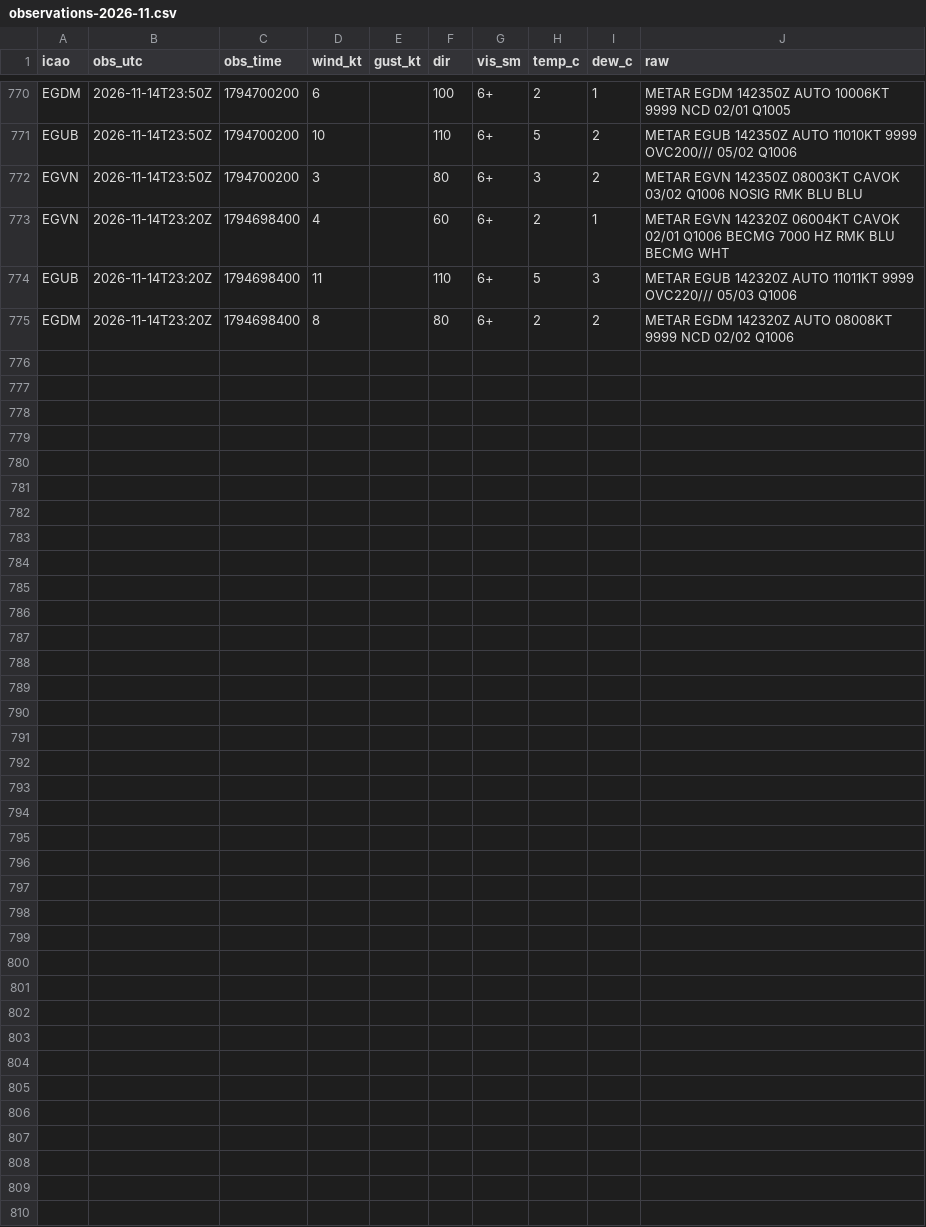
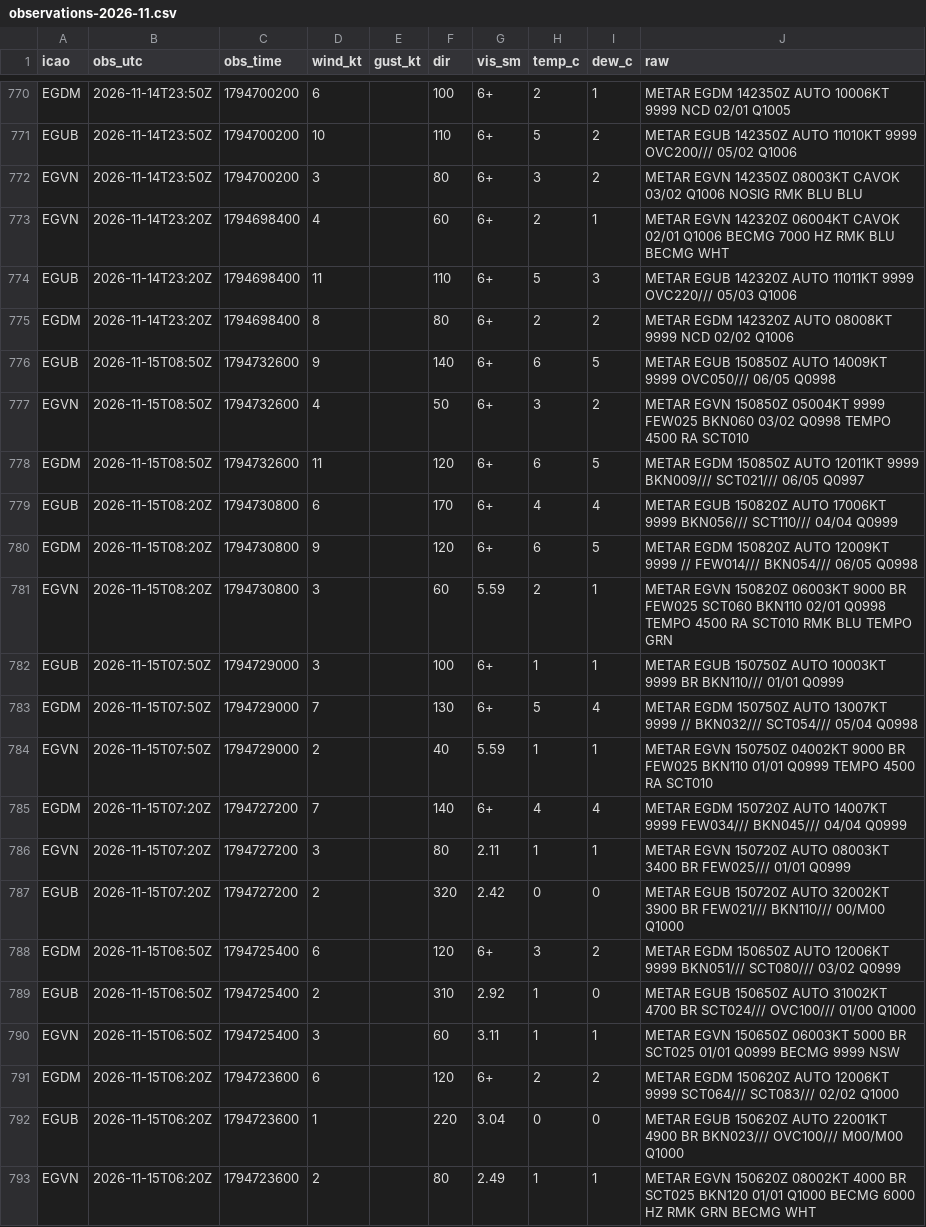
Before and after one commit to Alexissmart1/membury-ppg, a CSV file: observations-2026-11.csv, drawn as a sheet; only a part is shown, gaps mark what is left out.

```diff
--- a/observations-2026-11.csv
+++ b/observations-2026-11.csv
@@ -775 +775,19 @@ EGUB,2026-11-14T23:20Z,1794698400,11,,110,6+,5,3,METAR EGUB 142320Z AUTO 11011KT
 EGDM,2026-11-14T23:20Z,1794698400,8,,80,6+,2,2,METAR EGDM 142320Z AUTO 08008KT 9999 NCD 02/02 Q1006
+EGUB,2026-11-15T08:50Z,1794732600,9,,140,6+,6,5,METAR EGUB 150850Z AUTO 14009KT 9999 OVC050/// 06/05 Q0998
+EGVN,2026-11-15T08:50Z,1794732600,4,,50,6+,3,2,METAR EGVN 150850Z 05004KT 9999 FEW025 BKN060 03/02 Q0998 TEMPO 4500 RA SCT010
+EGDM,2026-11-15T08:50Z,1794732600,11,,120,6+,6,5,METAR EGDM 150850Z AUTO 12011KT 9999 BKN009/// SCT021/// 06/05 Q0997
+EGUB,2026-11-15T08:20Z,1794730800,6,,170,6+,4,4,METAR EGUB 150820Z AUTO 17006KT 9999 BKN056/// SCT110/// 04/04 Q0999
+EGDM,2026-11-15T08:20Z,1794730800,9,,120,6+,6,5,METAR EGDM 150820Z AUTO 12009KT 9999 // FEW014/// BKN054/// 06/05 Q0998
+EGVN,2026-11-15T08:20Z,1794730800,3,,60,5.59,2,1,METAR EGVN 150820Z 06003KT 9000 BR FEW025 SCT060 BKN110 02/01 Q0998 TEMPO 4500 RA SCT010 RMK BLU TEMPO GRN
+EGUB,2026-11-15T07:50Z,1794729000,3,,100,6+,1,1,METAR EGUB 150750Z AUTO 10003KT 9999 BR BKN110/// 01/01 Q0999
+EGDM,2026-11-15T07:50Z,1794729000,7,,130,6+,5,4,METAR EGDM 150750Z AUTO 13007KT 9999 // BKN032/// SCT054/// 05/04 Q0998
+EGVN,2026-11-15T07:50Z,1794729000,2,,40,5.59,1,1,METAR EGVN 150750Z 04002KT 9000 BR FEW025 BKN110 01/01 Q0999 TEMPO 4500 RA SCT010
+EGDM,2026-11-15T07:20Z,1794727200,7,,140,6+,4,4,METAR EGDM 150720Z AUTO 14007KT 9999 FEW034/// BKN045/// 04/04 Q0999
+EGVN,2026-11-15T07:20Z,1794727200,3,,80,2.11,1,1,METAR EGVN 150720Z AUTO 08003KT 3400 BR FEW025/// 01/01 Q0999
+EGUB,2026-11-15T07:20Z,1794727200,2,,320,2.42,0,0,METAR EGUB 150720Z AUTO 32002KT 3900 BR FEW021/// BKN110/// 00/M00 Q1000
+EGDM,2026-11-15T06:50Z,1794725400,6,,120,6+,3,2,METAR EGDM 150650Z AUTO 12006KT 9999 BKN051/// SCT080/// 03/02 Q0999
+EGUB,2026-11-15T06:50Z,1794725400,2,,310,2.92,1,0,METAR EGUB 150650Z AUTO 31002KT 4700 BR SCT024/// OVC100/// 01/00 Q1000
+EGVN,2026-11-15T06:50Z,1794725400,3,,60,3.11,1,1,METAR EGVN 150650Z 06003KT 5000 BR SCT025 01/01 Q0999 BECMG 9999 NSW
+EGDM,2026-11-15T06:20Z,1794723600,6,,120,6+,2,2,METAR EGDM 150620Z AUTO 12006KT 9999 SCT064/// SCT083/// 02/02 Q1000
+EGUB,2026-11-15T06:20Z,1794723600,1,,220,3.04,0,0,METAR EGUB 150620Z AUTO 22001KT 4900 BR BKN023/// OVC100/// M00/M00 Q1000
+EGVN,2026-11-15T06:20Z,1794723600,2,,80,2.49,1,1,METAR EGVN 150620Z 08002KT 4000 BR SCT025 BKN120 01/01 Q1000 BECMG 6000 HZ RMK GRN BECMG WHT
```
Also changed, not shown: forecasts-2026-11.csv, 1 other file.
